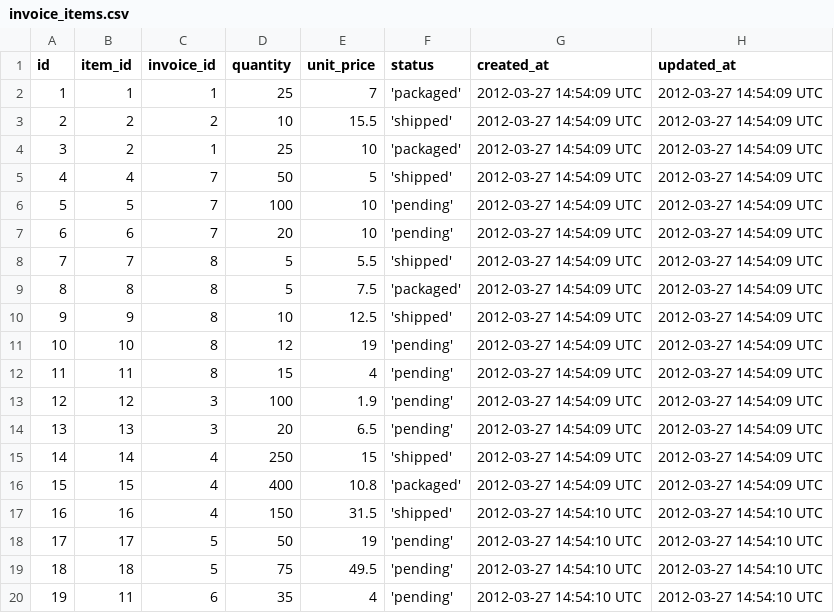
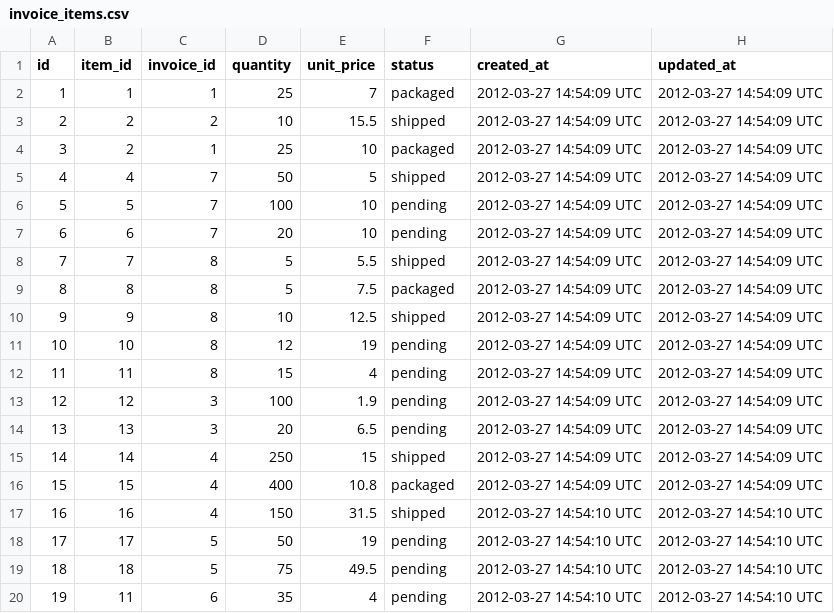
Before and after one commit to cowens87/little-esty-shop, a CSV file: db/data/invoice_items.csv, drawn as a sheet.

```diff
--- a/db/data/invoice_items.csv
+++ b/db/data/invoice_items.csv
@@ -1,20 +1,20 @@
 id,item_id,invoice_id,quantity,unit_price,status,created_at,updated_at
-1,1,1,25,7,'packaged',2012-03-27 14:54:09 UTC,2012-03-27 14:54:09 UTC
-2,2,2,10,15.5,'shipped',2012-03-27 14:54:09 UTC,2012-03-27 14:54:09 UTC
-3,2,1,25,10,'packaged',2012-03-27 14:54:09 UTC,2012-03-27 14:54:09 UTC
-4,4,7,50,5,'shipped',2012-03-27 14:54:09 UTC,2012-03-27 14:54:09 UTC
-5,5,7,100,10,'pending',2012-03-27 14:54:09 UTC,2012-03-27 14:54:09 UTC
-6,6,7,20,10,'pending',2012-03-27 14:54:09 UTC,2012-03-27 14:54:09 UTC
-7,7,8,5,5.5,'shipped',2012-03-27 14:54:09 UTC,2012-03-27 14:54:09 UTC
-8,8,8,5,7.5,'packaged',2012-03-27 14:54:09 UTC,2012-03-27 14:54:09 UTC
-9,9,8,10,12.5,'shipped',2012-03-27 14:54:09 UTC,2012-03-27 14:54:09 UTC
-10,10,8,12,19,'pending',2012-03-27 14:54:09 UTC,2012-03-27 14:54:09 UTC
-11,11,8,15,4,'pending',2012-03-27 14:54:09 UTC,2012-03-27 14:54:09 UTC
-12,12,3,100,1.9,'pending',2012-03-27 14:54:09 UTC,2012-03-27 14:54:09 UTC
-13,13,3,20,6.5,'pending',2012-03-27 14:54:09 UTC,2012-03-27 14:54:09 UTC
-14,14,4,250,15,'shipped',2012-03-27 14:54:09 UTC,2012-03-27 14:54:09 UTC
-15,15,4,400,10.8,'packaged',2012-03-27 14:54:09 UTC,2012-03-27 14:54:09 UTC
-16,16,4,150,31.5,'shipped',2012-03-27 14:54:10 UTC,2012-03-27 14:54:10 UTC
-17,17,5,50,19,'pending',2012-03-27 14:54:10 UTC,2012-03-27 14:54:10 UTC
-18,18,5,75,49.5,'pending',2012-03-27 14:54:10 UTC,2012-03-27 14:54:10 UTC
-19,11,6,35,4,'pending',2012-03-27 14:54:10 UTC,2012-03-27 14:54:10 UTC
+1,1,1,25,7,packaged,2012-03-27 14:54:09 UTC,2012-03-27 14:54:09 UTC
+2,2,2,10,15.5,shipped,2012-03-27 14:54:09 UTC,2012-03-27 14:54:09 UTC
+3,2,1,25,10,packaged,2012-03-27 14:54:09 UTC,2012-03-27 14:54:09 UTC
+4,4,7,50,5,shipped,2012-03-27 14:54:09 UTC,2012-03-27 14:54:09 UTC
+5,5,7,100,10,pending,2012-03-27 14:54:09 UTC,2012-03-27 14:54:09 UTC
+6,6,7,20,10,pending,2012-03-27 14:54:09 UTC,2012-03-27 14:54:09 UTC
+7,7,8,5,5.5,shipped,2012-03-27 14:54:09 UTC,2012-03-27 14:54:09 UTC
+8,8,8,5,7.5,packaged,2012-03-27 14:54:09 UTC,2012-03-27 14:54:09 UTC
+9,9,8,10,12.5,shipped,2012-03-27 14:54:09 UTC,2012-03-27 14:54:09 UTC
+10,10,8,12,19,pending,2012-03-27 14:54:09 UTC,2012-03-27 14:54:09 UTC
+11,11,8,15,4,pending,2012-03-27 14:54:09 UTC,2012-03-27 14:54:09 UTC
+12,12,3,100,1.9,pending,2012-03-27 14:54:09 UTC,2012-03-27 14:54:09 UTC
+13,13,3,20,6.5,pending,2012-03-27 14:54:09 UTC,2012-03-27 14:54:09 UTC
+14,14,4,250,15,shipped,2012-03-27 14:54:09 UTC,2012-03-27 14:54:09 UTC
+15,15,4,400,10.8,packaged,2012-03-27 14:54:09 UTC,2012-03-27 14:54:09 UTC
+16,16,4,150,31.5,shipped,2012-03-27 14:54:10 UTC,2012-03-27 14:54:10 UTC
+17,17,5,50,19,pending,2012-03-27 14:54:10 UTC,2012-03-27 14:54:10 UTC
+18,18,5,75,49.5,pending,2012-03-27 14:54:10 UTC,2012-03-27 14:54:10 UTC
+19,11,6,35,4,pending,2012-03-27 14:54:10 UTC,2012-03-27 14:54:10 UTC
```
Also changed, not shown: db/data/invoices.csv, db/data/items.csv, 1 other file.
